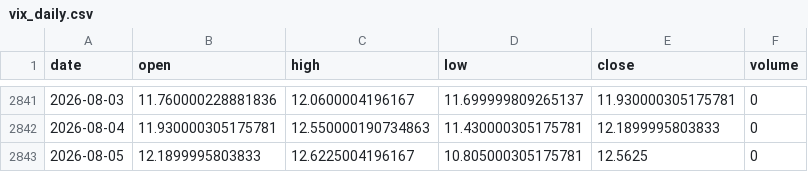
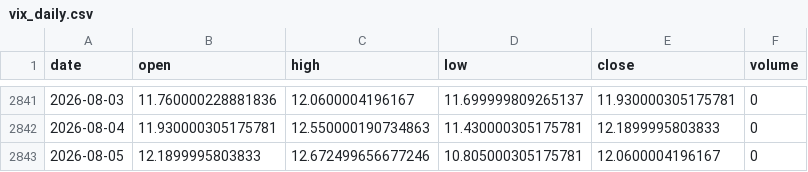
Before and after one commit to pravindev666/David-V2, a CSV file: data/vix_daily.csv, drawn as a sheet; only a part is shown, gaps mark what is left out.

Commit message:
Auto-sync: Market data update 2026-08-05 10:45

```diff
--- a/data/vix_daily.csv
+++ b/data/vix_daily.csv
@@ -2842,2 +2842,2 @@ date,open,high,low,close,volume
 2026-08-04,11.930000305175781,12.550000190734863,11.430000305175781,12.1899995803833,0
-2026-08-05,12.1899995803833,12.6225004196167,10.805000305175781,12.5625,0
+2026-08-05,12.1899995803833,12.672499656677246,10.805000305175781,12.0600004196167,0
```
Also changed, not shown: data/nifty_daily.csv.
